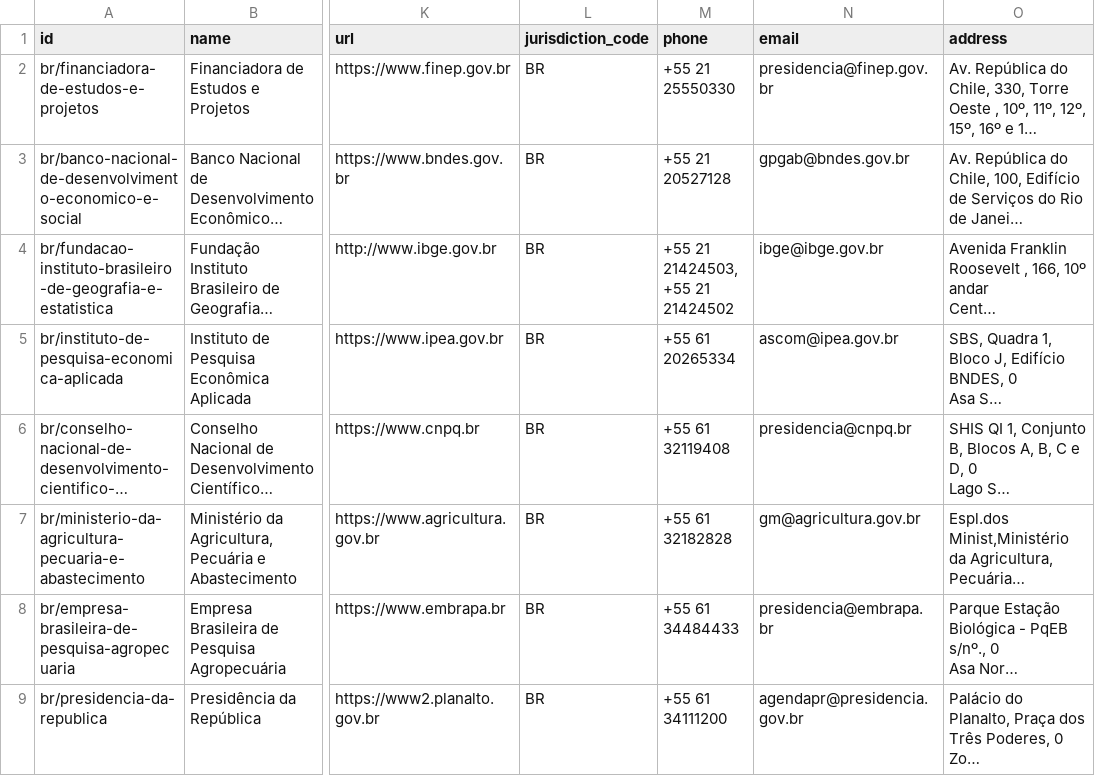
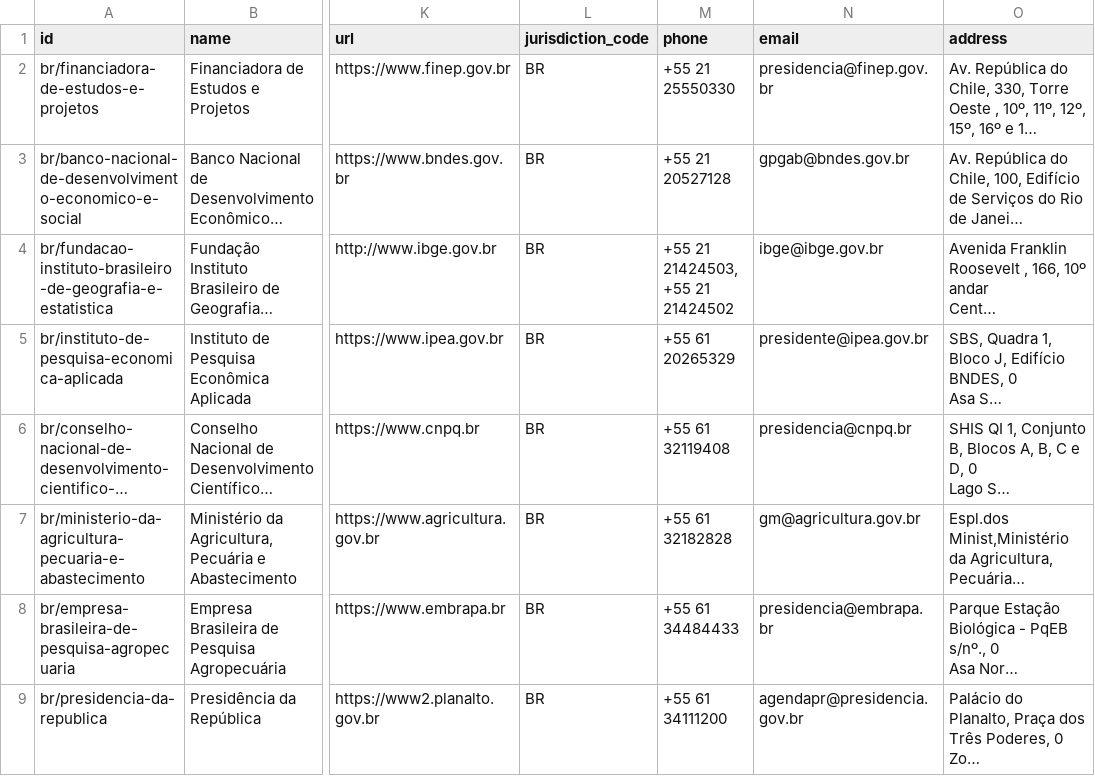
Before and after one commit to datasets/publicbodies, a CSV file: data/br.csv, drawn as a sheet; only a part is shown, gaps mark what is left out; long unchanged cells end in …; the diff covers the shown part only; the diff names each change by its address in the sheet, - before the commit and + after, or states it on an @@ line.

```diff
--- a/data/br.csv
+++ b/data/br.csv
-M5 (phone): +55 61 20265334
+M5 (phone): +55 61 20265329
-N5 (email): ascom@ipea.gov.br
+N5 (email): presidente@ipea.gov.br
```
Also changed, not shown: 1 edited cell elsewhere in this file.
